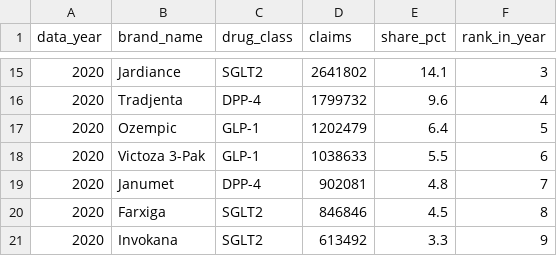
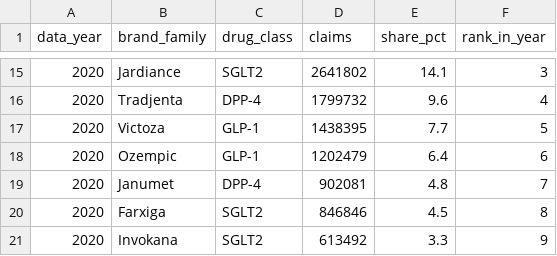
Before and after one commit to udaytripathi51/medicare-diabetes-market-dashboard, a CSV file: outputs/q5_top_brands_by_year.csv, drawn as a sheet; only a part is shown, gaps mark what is left out; the diff covers the shown part only.

```diff
--- a/outputs/q5_top_brands_by_year.csv
+++ b/outputs/q5_top_brands_by_year.csv
@@ -1 +1 @@
-data_year,brand_name,drug_class,claims,share_pct,rank_in_year
+data_year,brand_family,drug_class,claims,share_pct,rank_in_year
@@ -16,4 +16,4 @@ data_year,brand_name,drug_class,claims,share_pct,rank_in_year
 2020,Tradjenta,DPP-4,1799732,9.6,4
-2020,Ozempic,GLP-1,1202479,6.4,5
-2020,Victoza 3-Pak,GLP-1,1038633,5.5,6
+2020,Victoza,GLP-1,1438395,7.7,5
+2020,Ozempic,GLP-1,1202479,6.4,6
 2020,Janumet,DPP-4,902081,4.8,7
```
Also changed, not shown: 3 added rows, 2 removed rows and 12 edited cells elsewhere in this file, outputs/validation_reconciliation.csv, powerbi/dim_product.csv, 4 other files.
